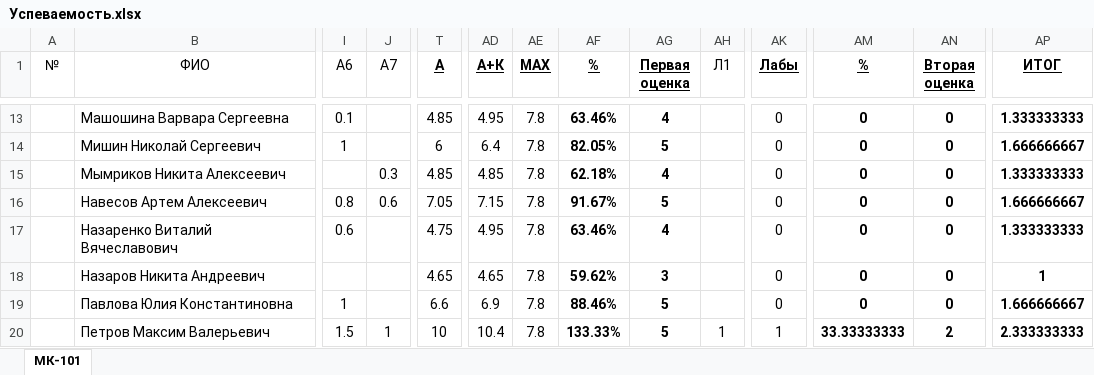
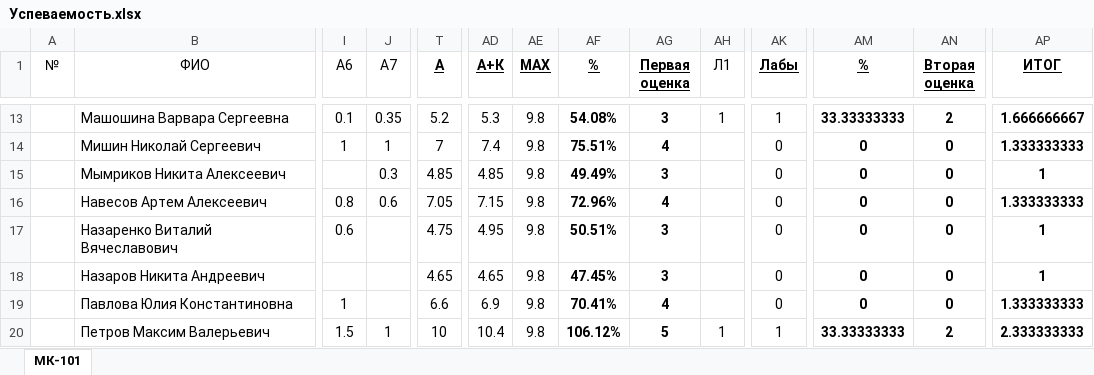
Before and after one commit to DorofeevKonstantin/1, an Excel workbook: Успеваемость.xlsx, sheet МК-101, drawn as a sheet; only a part is shown, gaps mark what is left out; values as stored, in another font and other column widths than the file's, no borders; the diff covers the shown part only; the diff names each change by its address in the sheet, - before the commit and + after, or states it on an @@ line.

```diff
--- a/Успеваемость.xlsx (sheet МК-101)
+++ b/Успеваемость.xlsx (sheet МК-101)
-J13 (A7): (empty)
+J13 (A7): 0.35
-T13 (А): 4.85
+T13 (А): 5.2
-AD13 (А+К): 4.95
+AD13 (А+К): 5.3
-AE13:AE20 (MAX): 7.8
+AE13:AE20 (MAX): 9.8
-AF13 (%): 63.46%
+AF13 (%): 54.08%
-AG13 (Первая оценка): 4
+AG13 (Первая оценка): 3
-AH13 (Л1): (empty)
+AH13 (Л1): 1
-AK13 (Лабы): 0
+AK13 (Лабы): 1
-AM13 (%): 0
+AM13 (%): 33.33333333
-AN13 (Вторая оценка): 0
+AN13 (Вторая оценка): 2
-AP13 (ИТОГ): 1.333333333
+AP13 (ИТОГ): 1.666666667
-J14 (A7): (empty)
+J14 (A7): 1
-T14 (А): 6
+T14 (А): 7
-AD14 (А+К): 6.4
+AD14 (А+К): 7.4
-AF14 (%): 82.05%
+AF14 (%): 75.51%
-AG14 (Первая оценка): 5
+AG14 (Первая оценка): 4
-AP14 (ИТОГ): 1.666666667
+AP14 (ИТОГ): 1.333333333
-AF15 (%): 62.18%
+AF15 (%): 49.49%
-AG15 (Первая оценка): 4
+AG15 (Первая оценка): 3
-AP15 (ИТОГ): 1.333333333
+AP15 (ИТОГ): 1
-AF16 (%): 91.67%
+AF16 (%): 72.96%
-AG16 (Первая оценка): 5
+AG16 (Первая оценка): 4
-AP16 (ИТОГ): 1.666666667
+AP16 (ИТОГ): 1.333333333
-AF17 (%): 63.46%
+AF17 (%): 50.51%
-AG17 (Первая оценка): 4
+AG17 (Первая оценка): 3
-AP17 (ИТОГ): 1.333333333
+AP17 (ИТОГ): 1
-AF18 (%): 59.62%
+AF18 (%): 47.45%
-AF19 (%): 88.46%
+AF19 (%): 70.41%
-AG19 (Первая оценка): 5
+AG19 (Первая оценка): 4
-AP19 (ИТОГ): 1.666666667
+AP19 (ИТОГ): 1.333333333
-AF20 (%): 133.33%
+AF20 (%): 106.12%
```
Also changed, not shown: 100 edited cells elsewhere in this sheet, 31 other files.
